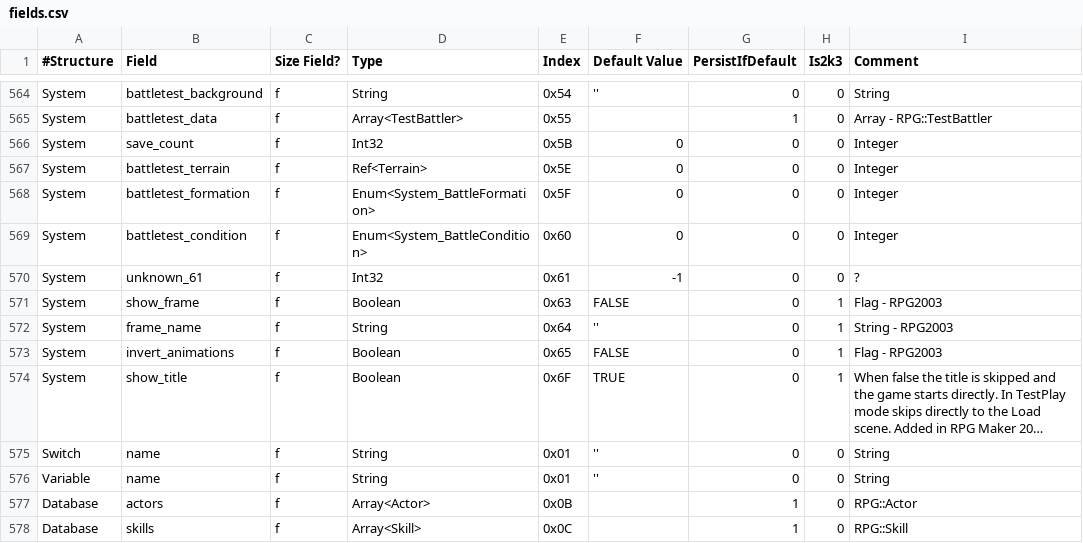
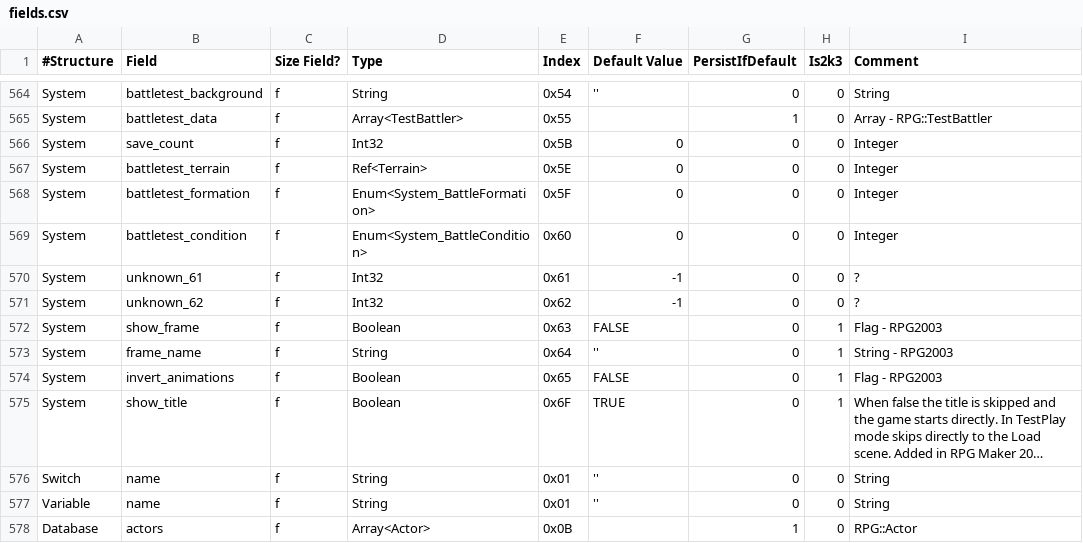
Before and after one commit to fmatthew5876/liblcf, a CSV file: generator/csv/fields.csv, drawn as a sheet; only a part is shown, gaps mark what is left out; the shorter side is filled out with more unchanged rows; long unchanged cells end in ….

Commit message:
Add RPG::System::Unknown_62
Chunk found in Rm2k game:
Phoenix Wright - Hidden Traces Demo 0.54 - Evil Lord Canas

```diff
--- a/generator/csv/fields.csv
+++ b/generator/csv/fields.csv
@@ -570,2 +570,3 @@ System,battletest_condition,f,Enum<System_BattleCondition>,0x60,0,0,0,Integer
 System,unknown_61,f,Int32,0x61,-1,0,0,?
+System,unknown_62,f,Int32,0x62,-1,0,0,?
 System,show_frame,f,Boolean,0x63,FALSE,0,1,Flag - RPG2003
```
Also changed, not shown: 3 other files.
